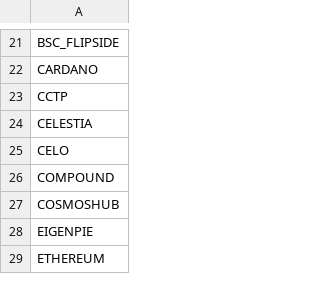
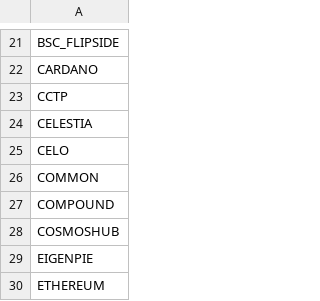
Before and after one commit to Artemis-xyz/dbt, a CSV file: databases.csv, drawn as a sheet; only a part is shown, gaps mark what is left out; the diff names each change by its address in the sheet, - before the commit and + after, or states it on an @@ line.

Commit message:
add coingecko table to common

```diff
--- a/databases.csv
+++ b/databases.csv
+row 26: COMMON
```
Also changed, not shown: 3 other files.
